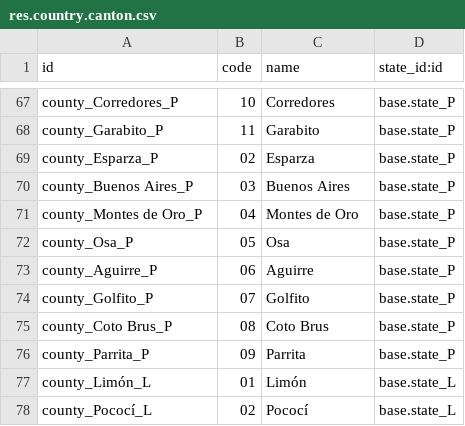
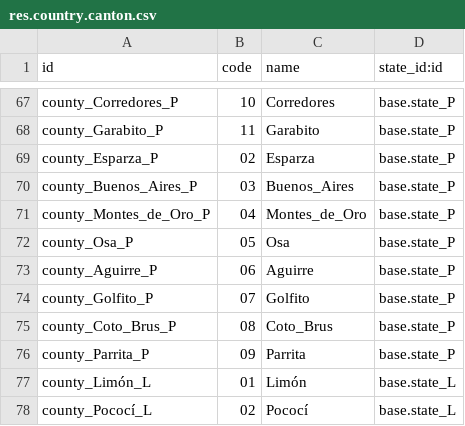
Before and after one commit to Grant-Thornton-Costa-Rica/lab, a CSV file: base_factura_electronica_v14/data/res.country.canton.csv, drawn as a sheet; only a part is shown, gaps mark what is left out; the diff covers the shown part only.

```diff
--- a/base_factura_electronica_v14/data/res.country.canton.csv
+++ b/base_factura_electronica_v14/data/res.country.canton.csv
@@ -69,4 +69,4 @@ county_Garabito_P,11,Garabito,base.state_P
 county_Esparza_P,02,Esparza,base.state_P
-county_Buenos Aires_P,03,Buenos Aires,base.state_P
-county_Montes de Oro_P,04,Montes de Oro,base.state_P
+county_Buenos_Aires_P,03,Buenos_Aires,base.state_P
+county_Montes_de_Oro_P,04,Montes_de_Oro,base.state_P
 county_Osa_P,05,Osa,base.state_P
@@ -74,3 +74,3 @@ county_Aguirre_P,06,Aguirre,base.state_P
 county_Golfito_P,07,Golfito,base.state_P
-county_Coto Brus_P,08,Coto Brus,base.state_P
+county_Coto_Brus_P,08,Coto_Brus,base.state_P
 county_Parrita_P,09,Parrita,base.state_P
```
Also changed, not shown: 40 edited cells elsewhere in this file.
